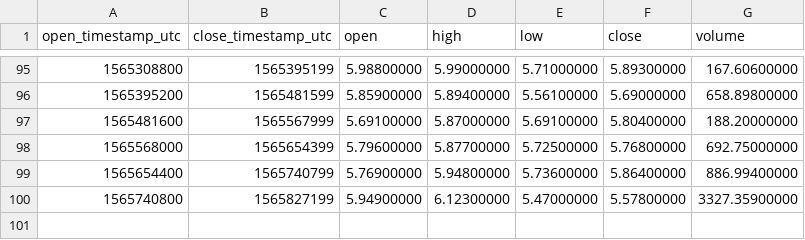
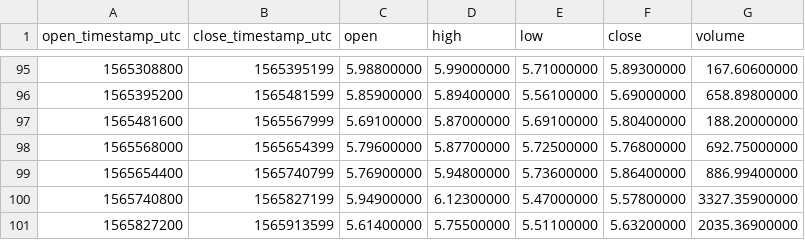
Before and after one commit to cryptobigbro/binance-ETCUSDC, a CSV file: binance-ETCUSDC-1d.csv, drawn as a sheet; only a part is shown, gaps mark what is left out; the diff names each change by its address in the sheet, - before the commit and + after, or states it on an @@ line.

```diff
--- a/binance-ETCUSDC-1d.csv
+++ b/binance-ETCUSDC-1d.csv
+row 101: 1565827200 | 1565913599 | 5.61400000 | 5.75500000 | 5.51100000 | 5.63200000 | 2035.36900000
```
Also changed, not shown: binance-ETCUSDC-1h.csv.
